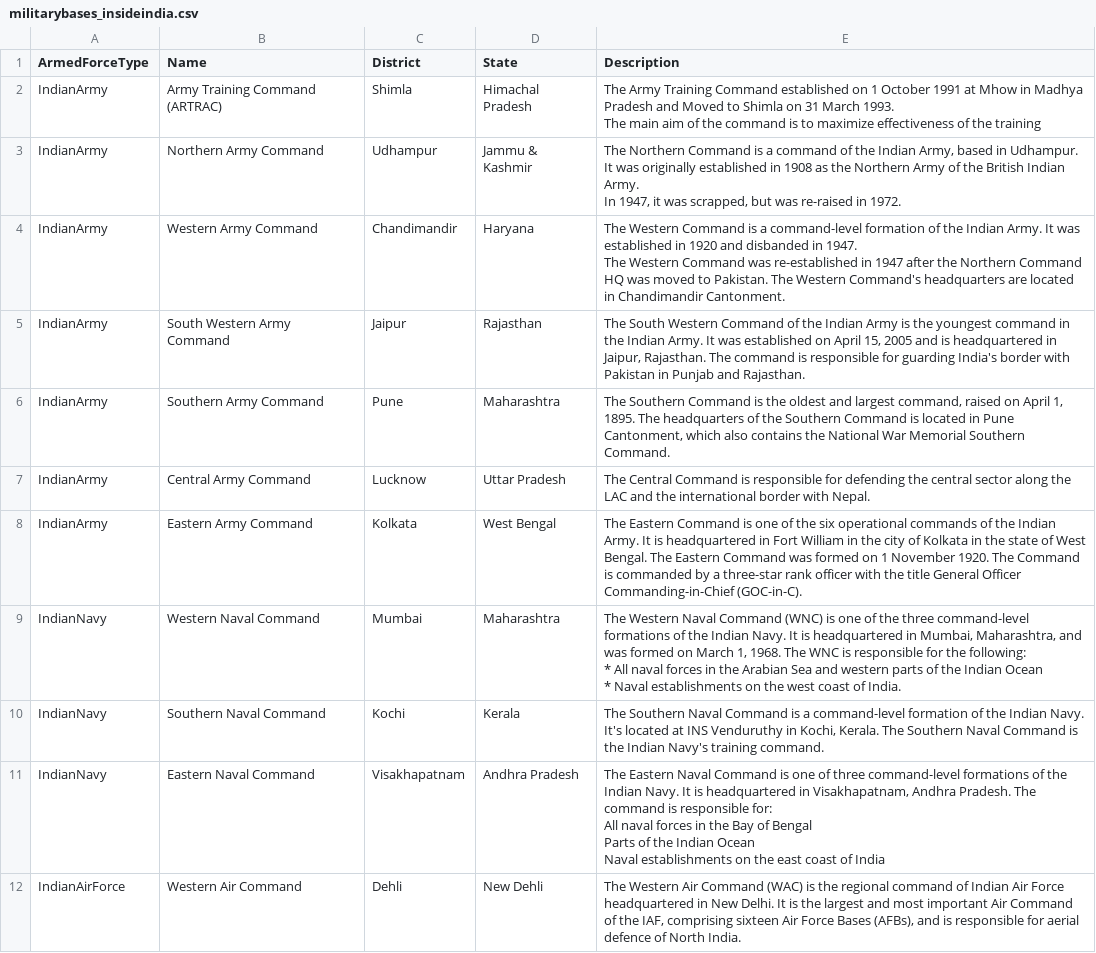
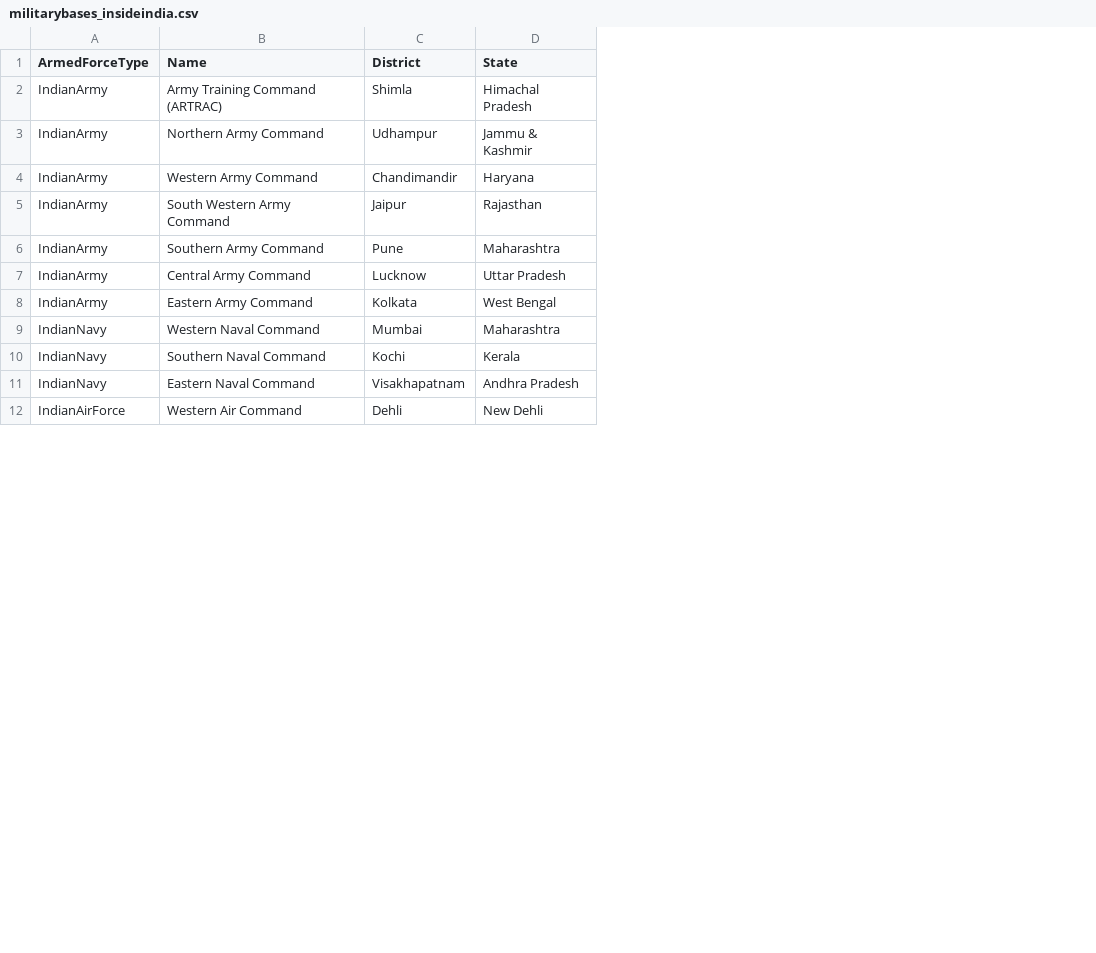
Before and after one commit to SureshkumarThiyagarajan/MyDataAnalytics, a CSV file: Azure_Project - Csv/militarybases_insideindia.csv, drawn as a sheet; only a part is shown; ↵ is a line break in a cell; the diff names each change by its address in the sheet, - before the commit and + after, or states it on an @@ line.

Commit message:
Add files via upload

```diff
--- a/Azure_Project - Csv/militarybases_insideindia.csv
+++ b/Azure_Project - Csv/militarybases_insideindia.csv
-column E (Description), rows 2-12: The Army Training Command established on 1 October 1991 at Mhow in Madhya Pradesh and Moved to Shimla on 31 March 1993. ↵ The main aim of the command is to maximize effectiveness of the training | The Northern Command is a command of the Indian Army, based in Udhampur. It was originally established in 1908 as the Northern Army of the British Indian Army. ↵ In 1947, it was scrapped, but was re-raised in 1972. | The Western Command is a command-level formation of the Indian Army. It was established in 1920 and disbanded in 1947. ↵ The Western Command was re-established in 1947 after the Northern Command HQ was moved to Pakistan. The Western Command's headquarters are located in Chandimandir Cantonment. | The South Western Command of the Indian Army is the youngest command in the Indian Army. It was established on April 15, 2005 and is headquartered in Jaipur, Rajasthan. The command is responsible for guarding India's border with Pakistan in Punjab and Rajasthan. | The Southern Command is the oldest and largest command, raised on April 1, 1895. The headquarters of the Southern Command is located in Pune Cantonment, which also contains the National War Memorial Southern Command. | The Central Command is responsible for defending the central sector along the LAC and the international border with Nepal. | The Eastern Command is one of the six operational commands of the Indian Army. It is headquartered in Fort William in the city of Kolkata in the state of West Bengal. The Eastern Command was formed on 1 November 1920. The Command is commanded by a three-star rank officer with the title General Officer Commanding-in-Chief (GOC-in-C). | The Western Naval Command (WNC) is one of the three command-level formations of the Indian Navy. It is headquartered in Mumbai, Maharashtra, and was formed on March 1, 1968. The WNC is responsible for the following: ↵ * All naval forces in the Arabian Sea and western parts of the Indian Ocean ↵ * Naval establishments on the west coast of India. | The Southern Naval Command is a command-level formation of the Indian Navy. It's located at INS Venduruthy in Kochi, Kerala. The Southern Naval Command is the Indian Navy's training command. | The Eastern Naval Command is one of three command-level formations of the Indian Navy. It is headquartered in Visakhapatnam, Andhra Pradesh. The command is responsible for: ↵ All naval forces in the Bay of Bengal ↵ Parts of the Indian Ocean ↵ Naval establishments on the east coast of India | The Western Air Command (WAC) is the regional command of Indian Air Force headquartered in New Delhi. It is the largest and most important Air Command of the IAF, comprising sixteen Air Force Bases (AFBs), and is responsible for aerial defence of North India.
```
